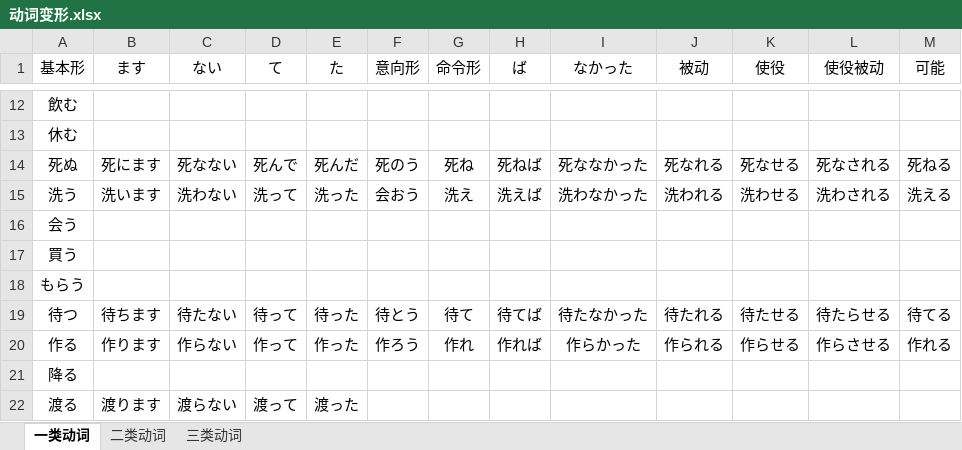
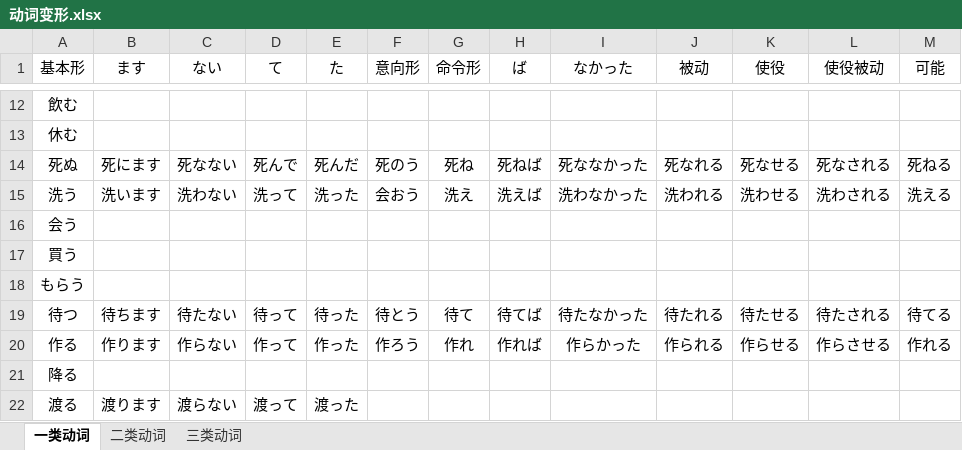
Before and after one commit to ucarryme/CopyFile, an Excel workbook: hi ho nn go/自己积累的/动词变形.xlsx, sheet 一类动词, drawn as a sheet; only a part is shown, gaps mark what is left out; values as stored, in another font and other column widths than the file's, no borders; the diff names each change by its address in the sheet, - before the commit and + after, or states it on an @@ line.

```diff
--- a/hi ho nn go/自己积累的/动词变形.xlsx (sheet 一类动词)
+++ b/hi ho nn go/自己积累的/动词变形.xlsx (sheet 一类动词)
-L19 (使役被动): 待たらせる
+L19 (使役被动): 待たされる
```
Also changed, not shown: 3 other files.
